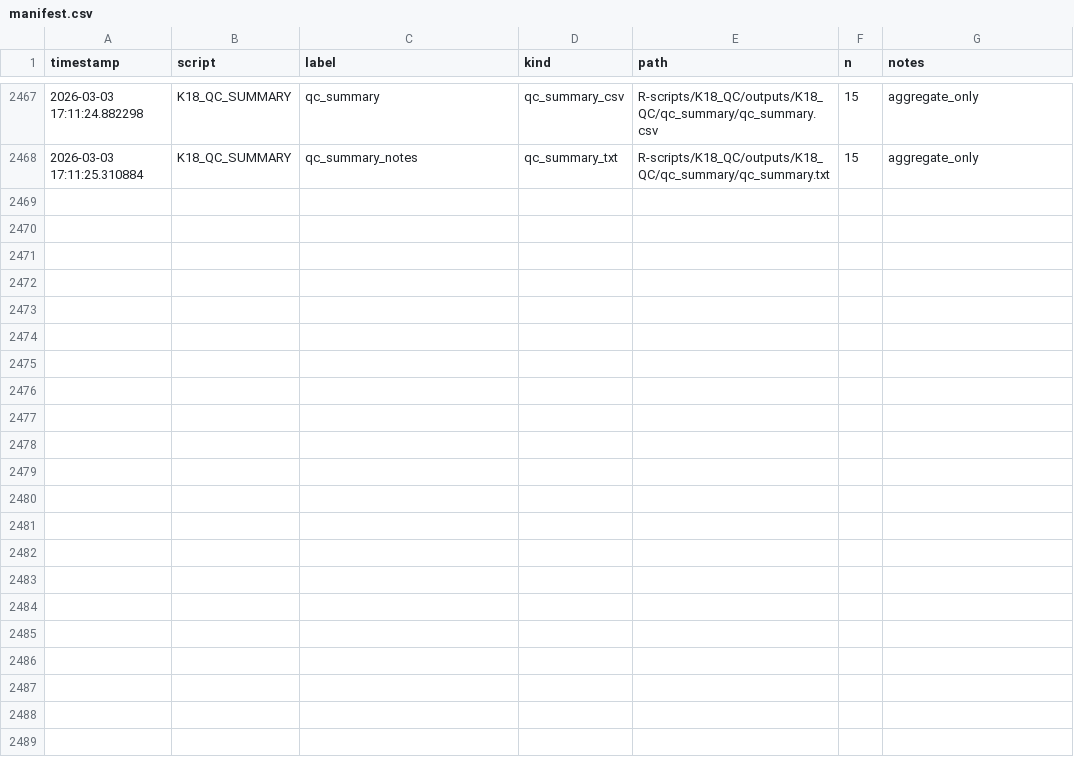
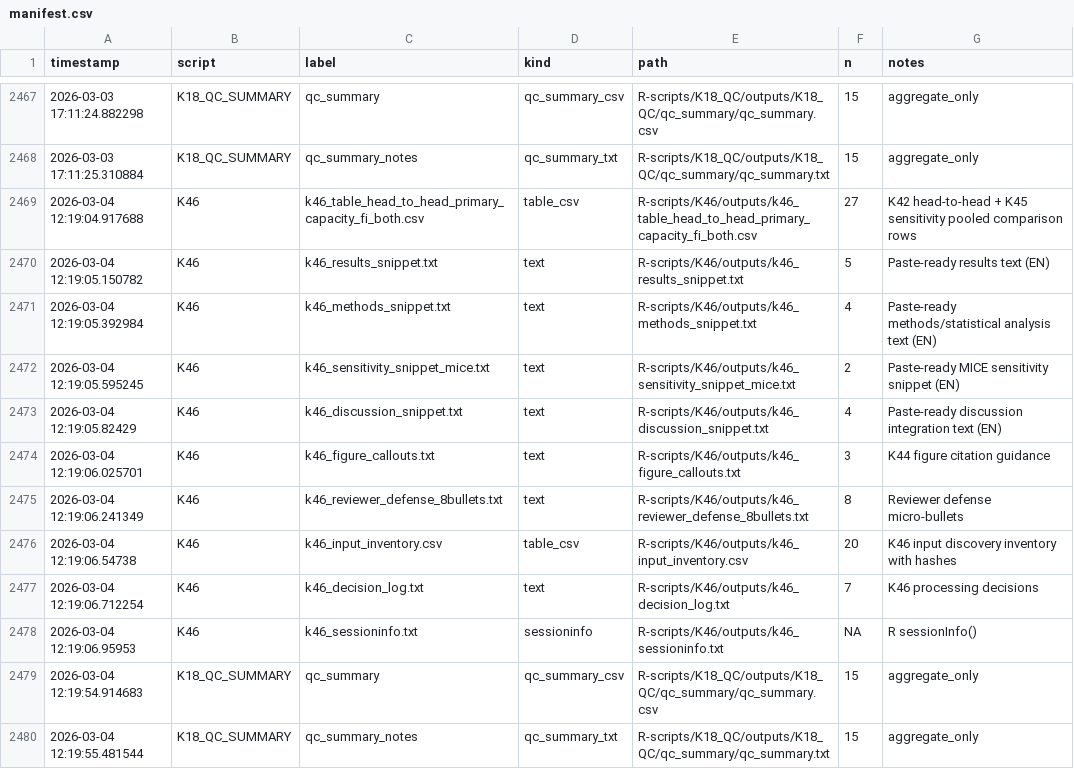
Before and after one commit to Tupatuko2023/Python-R-Scripts, a CSV file: Fear-of-Falling/manifest/manifest.csv, drawn as a sheet; only a part is shown, gaps mark what is left out; the diff names each change by its address in the sheet, - before the commit and + after, or states it on an @@ line.

Commit message:
analysis: implement K46 reporting pack consolidator

```diff
--- a/Fear-of-Falling/manifest/manifest.csv
+++ b/Fear-of-Falling/manifest/manifest.csv
+row 2469: 2026-03-04 12:19:04.917688 | K46 | k46_table_head_to_head_primary_capacity_fi_both.csv | table_csv | R-scripts/K46/outputs/k46_table_head_to_head_primary_capacity_fi_both.csv | 27 | K42 head-to-head + K45 sensitivity pooled comparison rows
+row 2470: 2026-03-04 12:19:05.150782 | K46 | k46_results_snippet.txt | text | R-scripts/K46/outputs/k46_results_snippet.txt | 5 | Paste-ready results text (EN)
+row 2471: 2026-03-04 12:19:05.392984 | K46 | k46_methods_snippet.txt | text | R-scripts/K46/outputs/k46_methods_snippet.txt | 4 | Paste-ready methods/statistical analysis text (EN)
+row 2472: 2026-03-04 12:19:05.595245 | K46 | k46_sensitivity_snippet_mice.txt | text | R-scripts/K46/outputs/k46_sensitivity_snippet_mice.txt | 2 | Paste-ready MICE sensitivity snippet (EN)
+row 2473: 2026-03-04 12:19:05.82429 | K46 | k46_discussion_snippet.txt | text | R-scripts/K46/outputs/k46_discussion_snippet.txt | 4 | Paste-ready discussion integration text (EN)
+row 2474: 2026-03-04 12:19:06.025701 | K46 | k46_figure_callouts.txt | text | R-scripts/K46/outputs/k46_figure_callouts.txt | 3 | K44 figure citation guidance
+row 2475: 2026-03-04 12:19:06.241349 | K46 | k46_reviewer_defense_8bullets.txt | text | R-scripts/K46/outputs/k46_reviewer_defense_8bullets.txt | 8 | Reviewer defense micro-bullets
+row 2476: 2026-03-04 12:19:06.54738 | K46 | k46_input_inventory.csv | table_csv | R-scripts/K46/outputs/k46_input_inventory.csv | 20 | K46 input discovery inventory with hashes
+row 2477: 2026-03-04 12:19:06.712254 | K46 | k46_decision_log.txt | text | R-scripts/K46/outputs/k46_decision_log.txt | 7 | K46 processing decisions
+row 2478: 2026-03-04 12:19:06.95953 | K46 | k46_sessioninfo.txt | sessioninfo | R-scripts/K46/outputs/k46_sessioninfo.txt | NA | R sessionInfo()
+row 2479: 2026-03-04 12:19:54.914683 | K18_QC_SUMMARY | qc_summary | qc_summary_csv | R-scripts/K18_QC/outputs/K18_QC/qc_summary/qc_summary.csv | 15 | aggregate_only
+row 2480: 2026-03-04 12:19:55.481544 | K18_QC_SUMMARY | qc_summary_notes | qc_summary_txt | R-scripts/K18_QC/outputs/K18_QC/qc_summary/qc_summary.txt | 15 | aggregate_only
```
Also changed, not shown: 3 other files.
